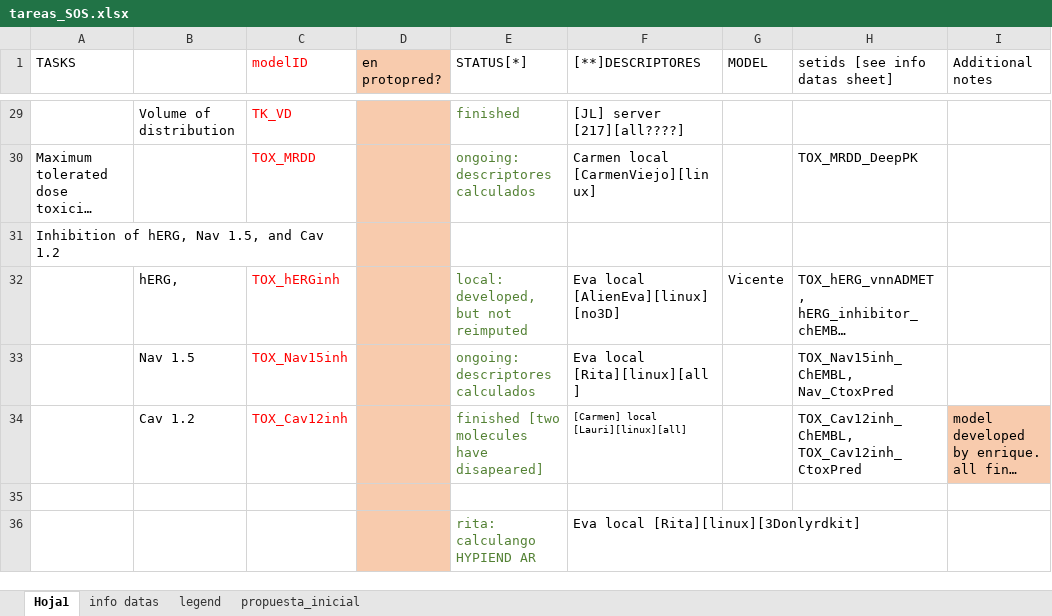
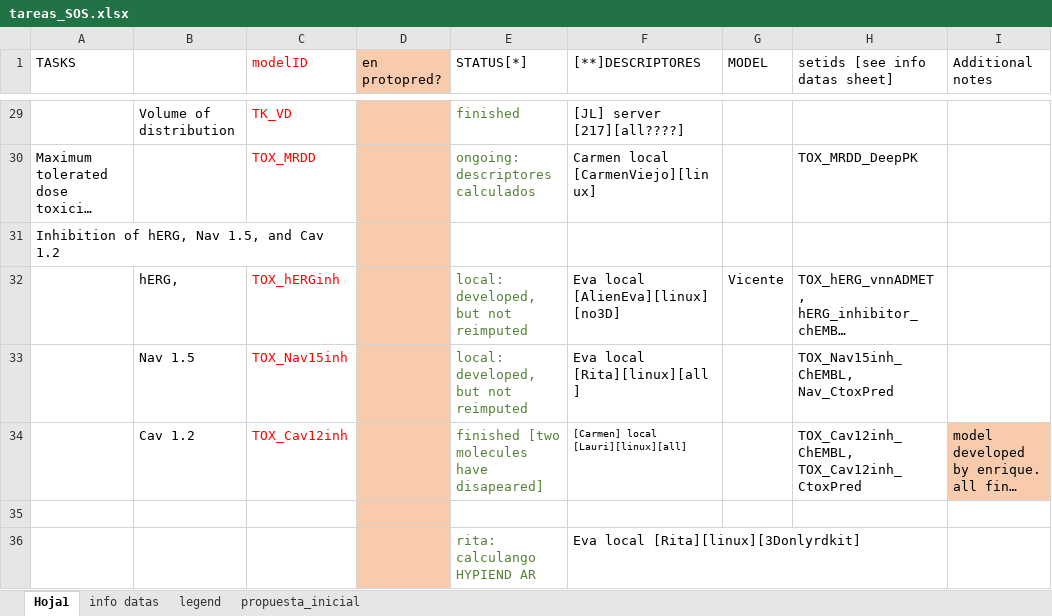
Before and after one commit to ProtoQSAR/IRB, an Excel workbook: tareas_SOS.xlsx, sheet Hoja1, drawn as a sheet; only a part is shown, gaps mark what is left out; long unchanged cells end in …; values as stored, in another font and other column widths than the file's, no borders; the diff names each change by its address in the sheet, - before the commit and + after, or states it on an @@ line.

```diff
--- a/tareas_SOS.xlsx (sheet Hoja1)
+++ b/tareas_SOS.xlsx (sheet Hoja1)
-E33 (STATUS[*]): ongoing: descriptores calculados
+E33 (STATUS[*]): local: developed, but not reimputed
```
Also changed, not shown: 24 other files.
